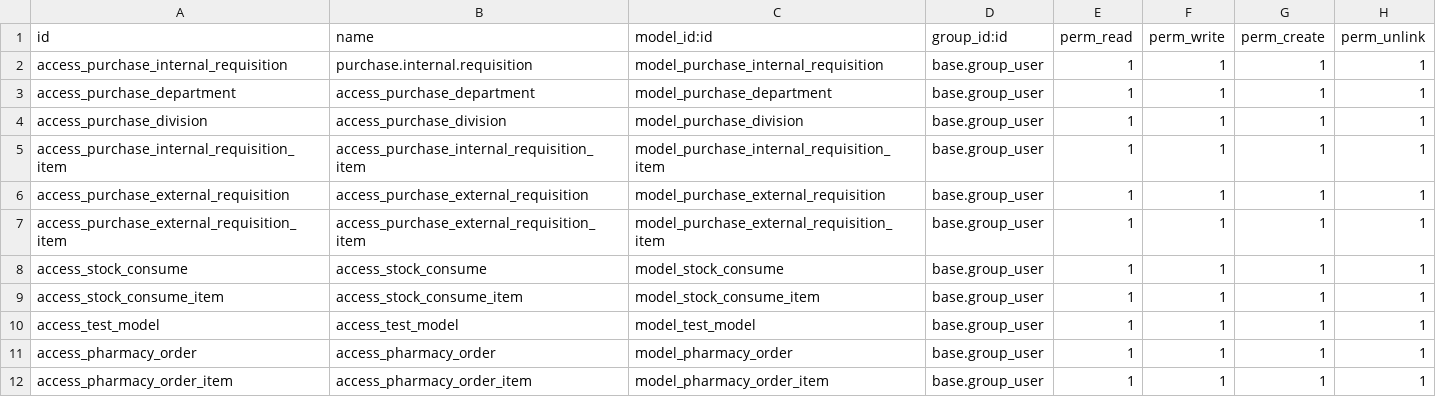
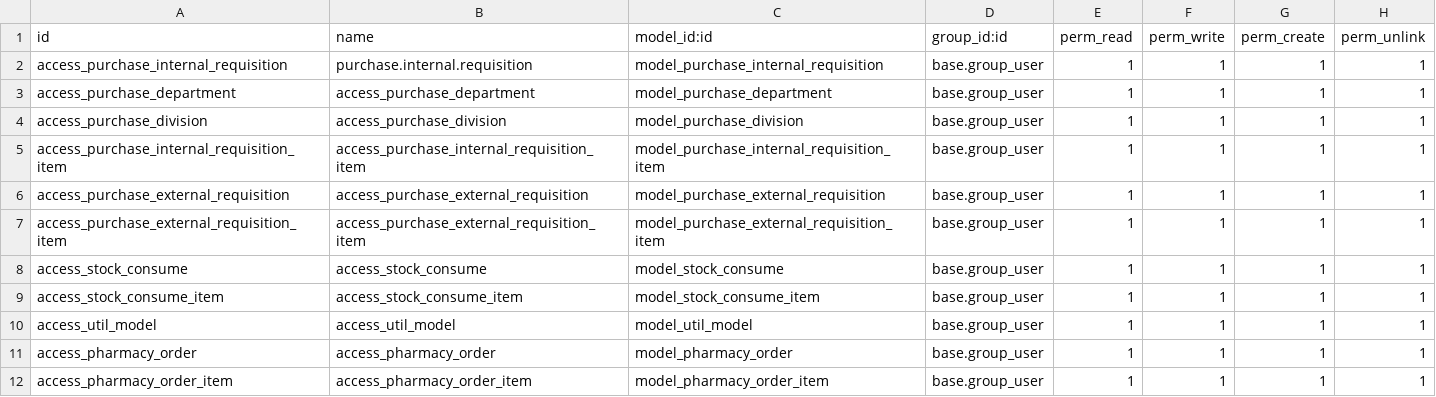
Before and after one commit to weddingjuma/odoo-modules-kenya, a CSV file: kijabe_purchase_ext/security/ir.model.access.csv, drawn as a sheet.

Commit message:
[ADD]kijabe_purchase_ext: import drugs

```diff
--- a/kijabe_purchase_ext/security/ir.model.access.csv
+++ b/kijabe_purchase_ext/security/ir.model.access.csv
@@ -9,3 +9,3 @@ access_stock_consume,access_stock_consume,model_stock_consume,base.group_user,1,
 access_stock_consume_item,access_stock_consume_item,model_stock_consume_item,base.group_user,1,1,1,1
-access_test_model,access_test_model,model_test_model,base.group_user,1,1,1,1
+access_util_model,access_util_model,model_util_model,base.group_user,1,1,1,1
 access_pharmacy_order,access_pharmacy_order,model_pharmacy_order,base.group_user,1,1,1,1
```
Also changed, not shown: 5 other files.
